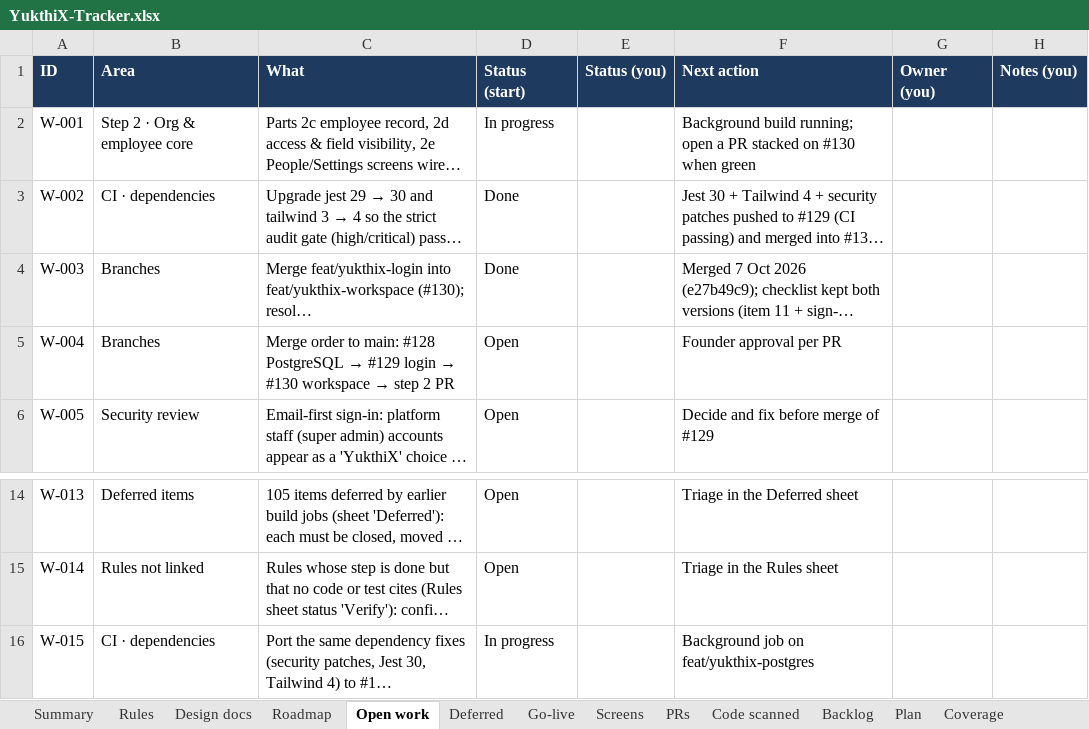
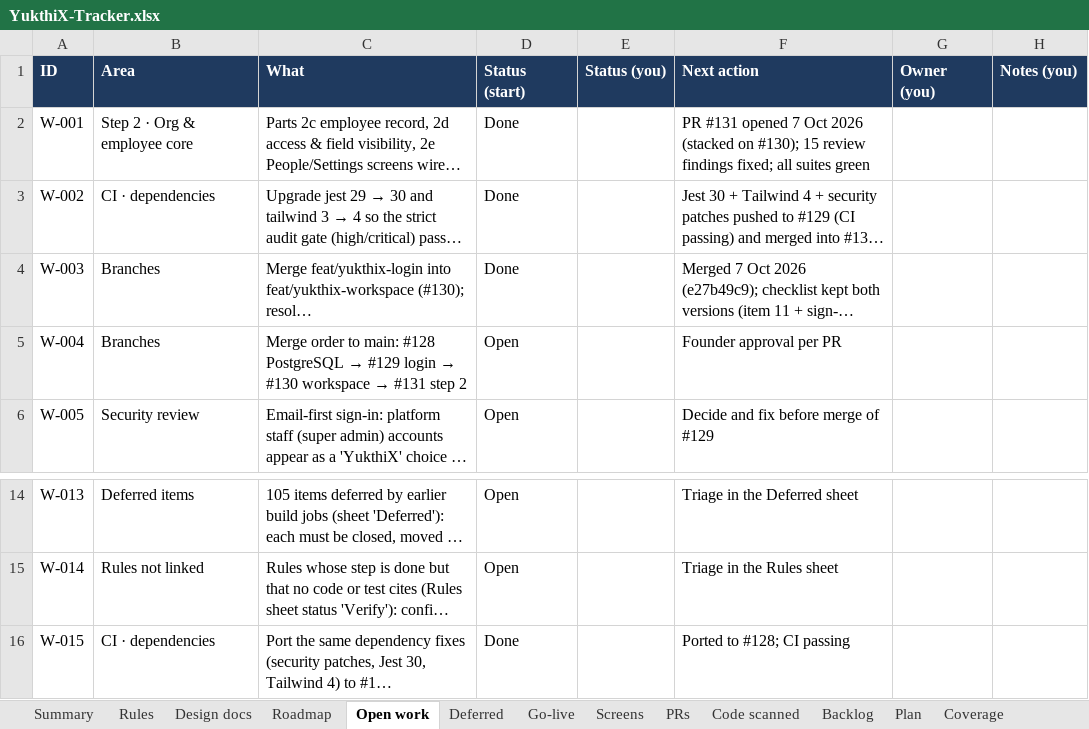
Before and after one commit to hari9495/exam-app, an Excel workbook: docs/yukthix/tracker/YukthiX-Tracker.xlsx, sheet Open work, drawn as a sheet; only a part is shown, gaps mark what is left out; long unchanged cells end in …; values as stored, in another font and other column widths than the file's, no borders; the diff names each change by its address in the sheet, - before the commit and + after, or states it on an @@ line.

```diff
--- a/docs/yukthix/tracker/YukthiX-Tracker.xlsx (sheet Open work)
+++ b/docs/yukthix/tracker/YukthiX-Tracker.xlsx (sheet Open work)
-D2 (Status (start)): In progress
+D2 (Status (start)): Done
-F2 (Next action): Background build running; open a PR stacked on #130 when green
+F2 (Next action): PR #131 opened 7 Oct 2026 (stacked on #130); 15 review findings fixed; all suites green
@@ C5 (What): …workspace → step 2 PR → …workspace → #131 step 2 @@
-D16 (Status (start)): In progress
+D16 (Status (start)): Done
-F16 (Next action): Background job on feat/yukthix-postgres
+F16 (Next action): Ported to #128; CI passing
```
Also changed, not shown: sheet Rules, sheet Screens, sheet PRs, sheet Summary, sheet Code scanned, sheet Roadmap, 3 other files.
